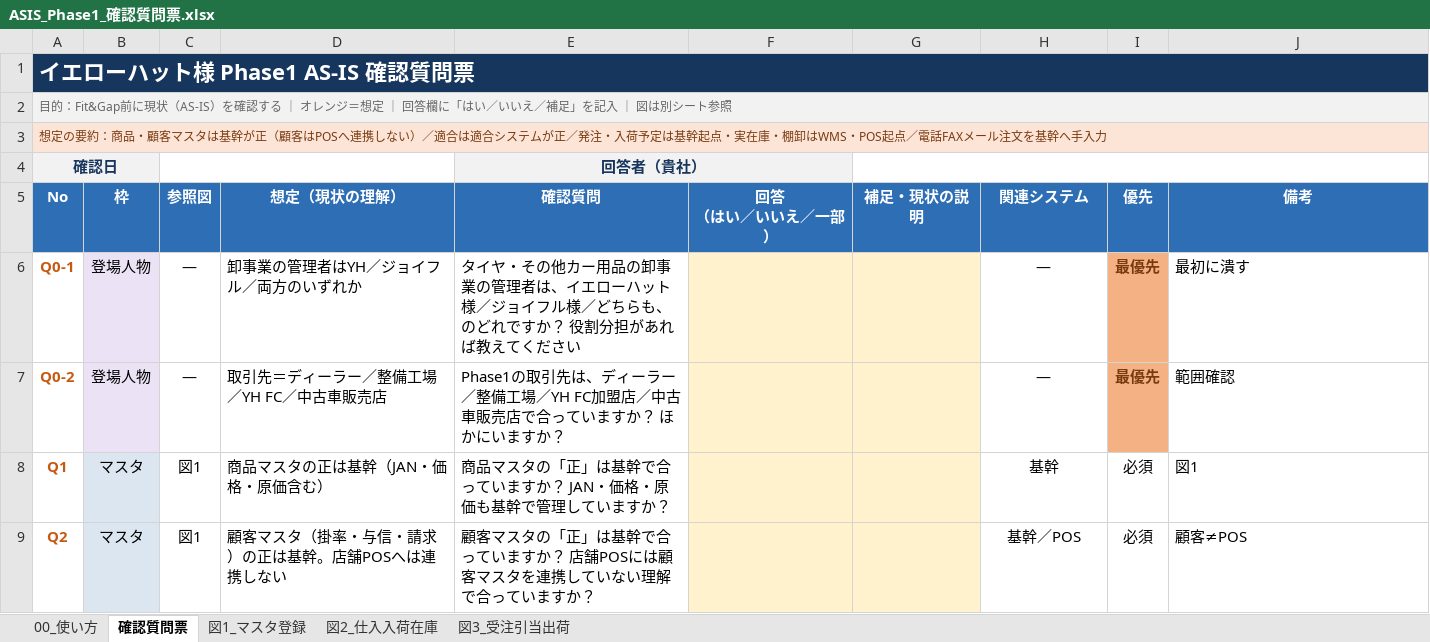
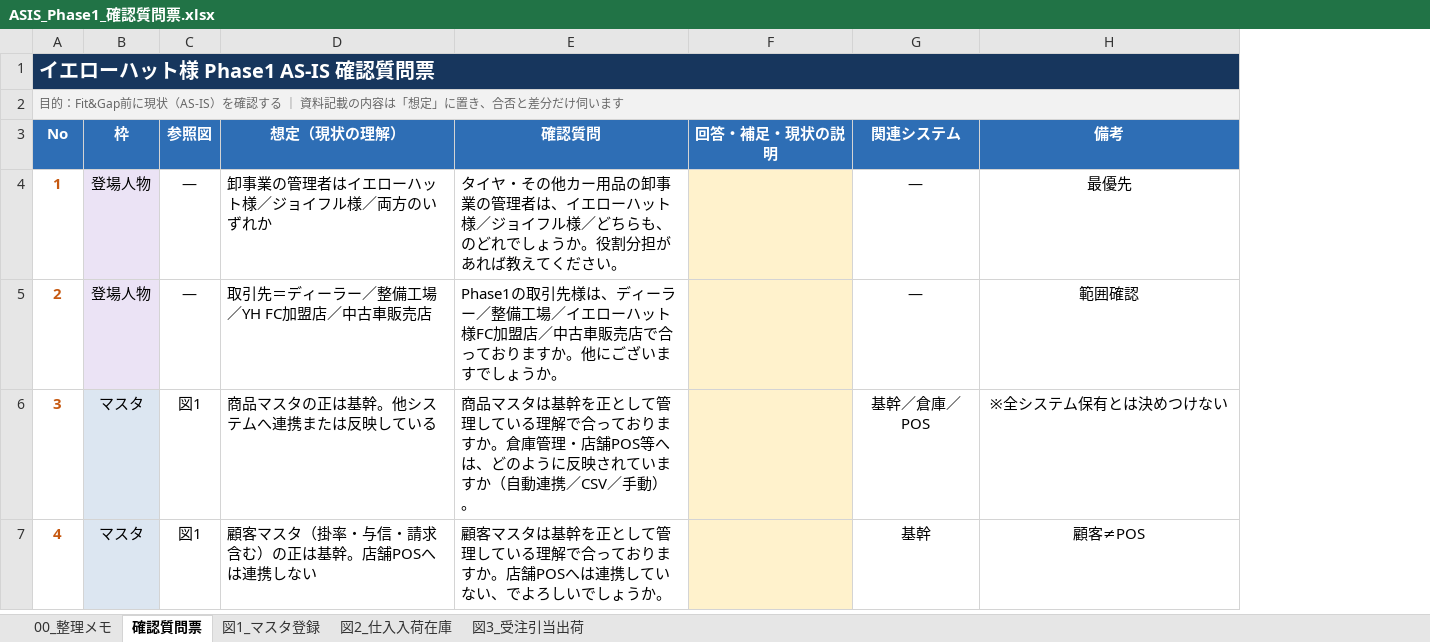
Before and after one commit to kozonoflight/git_tutorial, an Excel workbook: knowledge/自動車アフターマーケット・部品卸/イエローハット_資料/ASIS_Phase1_確認質問票.xlsx, sheet 確認質問票, drawn as a sheet; only a part is shown; values as stored, in another font and other column widths than the file's, no borders; removed rows and columns are numbered as before the commit, all else as after; the diff covers the shown part only; the diff names each change by its address in the sheet, - before the commit and + after, or states it on an @@ line.

```diff
--- a/knowledge/自動車アフターマーケット・部品卸/イエローハット_資料/ASIS_Phase1_確認質問票.xlsx (sheet 確認質問票)
+++ b/knowledge/自動車アフターマーケット・部品卸/イエローハット_資料/ASIS_Phase1_確認質問票.xlsx (sheet 確認質問票)
-sheet tab: 00_使い方
+sheet tab: 00_整理メモ
-column F (回答 （はい／いいえ／一部）), empty
-column G (補足・現状の説明), empty
+column F (回答・補足・現状の説明), empty
-column I (優先), rows 6-7: 最優先 | 最優先; row 9: 必須
@@ A1 text size: smaller @@
-A2 (No): …る ｜ オレンジ＝想定 ｜ 回答欄に「はい／いいえ／補足」を記入 ｜ 図は別シート参照
+A2 (No): …る ｜ 資料記載の内容は「想定」に置き、合否と差分だけ伺います
-row 3: 想定の要約：商品・顧客マスタは基幹が正（顧客はPOSへ連携しない）／適合は適合システムが正／発注・入荷予定は基幹起点・実在庫・棚卸はWMS・POS起点／電話FAXメール注文を基幹へ手入力
-row 4: 確認日 |  |  |  | 回答者（貴社）
-A4 (No): Q0-1
+A4 (No): 1
-D4 (想定（現状の理解）): 卸事業の管理者はYH／ジョイフル／両方のいずれか
+D4 (想定（現状の理解）): 卸事業の管理者はイエローハット様／ジョイフル様／両方のいずれか
-E4 (確認質問): …のどれですか？ 役割分担があれば教えてください
+E4 (確認質問): …のどれでしょうか。役割分担があれば教えてください。
-H4 (備考): 最初に潰す
+H4 (備考): 最優先
-H4:H5 alignment: left
+H4:H5 alignment: center
-A5 (No): Q0-2
+A5 (No): 2
-D5 (想定（現状の理解）): 取引先＝ディーラー／整備工場／YH FC／中古車販売店
+D5 (想定（現状の理解）): 取引先＝ディーラー／整備工場／YH FC加盟店／中古車販売店
-E5 (確認質問): …の取引先は、ディーラー／整備工場／YH FC加盟店／中古車販売店で合っていますか？ ほかにいますか？
+E5 (確認質問): …の取引先様は、ディーラー／整備工場／イエローハット様FC加盟店／中古車販売店で合っておりますか。他にございますでしょうか。
-row 8: Q1 | マスタ | 図1 | 商品マスタの正は基幹（JAN・価格・原価含む） | 商品マスタの「正」は基幹で合っていますか？ JAN・価格・原価も基幹で管理していますか？ |  |  | 基幹 | 必須 | 図1
+row 6: 3 | マスタ | 図1 | 商品マスタの正は基幹。他システムへ連携または反映している | 商品マスタは基幹を正として管理している理解で合っておりますか。倉庫管理・店舗POS等へは、どのように反映されていますか（自動連携／CSV／手動）。 |  | 基幹／倉庫／POS | ※全システム保有とは決めつけない
-A7 (No): Q2
+A7 (No): 4
-D7 (想定（現状の理解）): 顧客マスタ（掛率・与信・請求）の正は基幹。店舗POSへは連携しない
+D7 (想定（現状の理解）): 顧客マスタ（掛率・与信・請求含む）の正は基幹。店舗POSへは連携しない
-E7 (確認質問): …客マスタの「正」は基幹で合っていますか？ 店舗POSには顧客マスタを連携していない理解で合っていますか？
+E7 (確認質問): …客マスタは基幹を正として管理している理解で合っておりますか。店舗POSへは連携していない、でよろしいでしょうか。
-G7 (関連システム): 基幹／POS
+G7 (関連システム): 基幹
-H7 alignment: left
+H7 alignment: center
```
Also changed, not shown: 9 added rows, 9 removed rows, 6 edited cells and cell formats elsewhere in this sheet, sheet 00_整理メモ, sheet 図3_受注引当出荷, sheet 図2_仕入入荷在庫, sheet 図1_マスタ登録, 2 other files.
